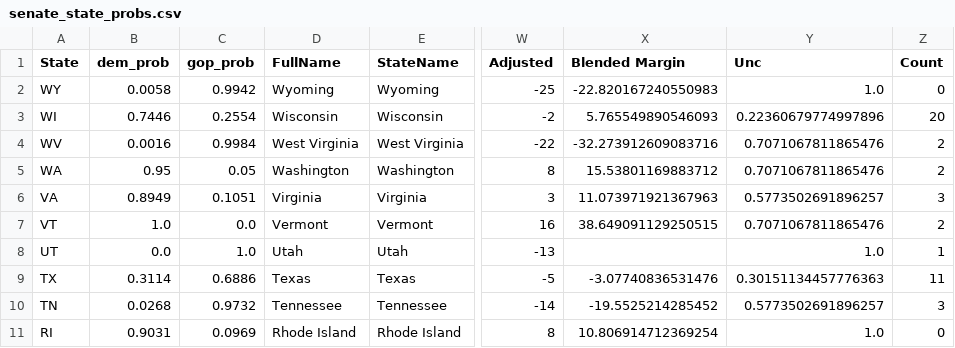
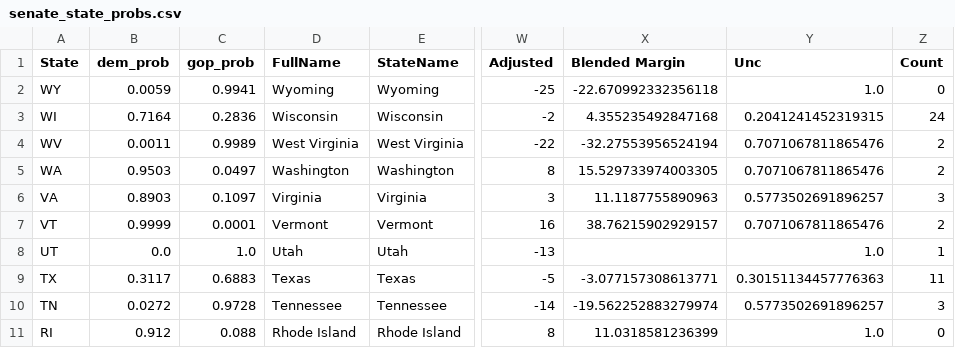
Before and after one commit to djrubio2/polls, a CSV file: senate_state_probs.csv, drawn as a sheet; only a part is shown, gaps mark what is left out; the diff covers the shown part only; the diff names each change by its address in the sheet, - before the commit and + after, or states it on an @@ line.

```diff
--- a/senate_state_probs.csv
+++ b/senate_state_probs.csv
-B2 (dem_prob): 0.0058
+B2 (dem_prob): 0.0059
-C2 (gop_prob): 0.9942
+C2 (gop_prob): 0.9941
-X2 (Blended Margin): -22.820167240550983
+X2 (Blended Margin): -22.670992332356118
-B3 (dem_prob): 0.7446
+B3 (dem_prob): 0.7164
-C3 (gop_prob): 0.2554
+C3 (gop_prob): 0.2836
-X3 (Blended Margin): 5.765549890546093
+X3 (Blended Margin): 4.355235492847168
-Y3 (Unc): 0.22360679774997896
+Y3 (Unc): 0.2041241452319315
-Z3 (Count): 20
+Z3 (Count): 24
-B4 (dem_prob): 0.0016
+B4 (dem_prob): 0.0011
-C4 (gop_prob): 0.9984
+C4 (gop_prob): 0.9989
-X4 (Blended Margin): -32.273912609083716
+X4 (Blended Margin): -32.27553956524194
-B5 (dem_prob): 0.95
+B5 (dem_prob): 0.9503
-C5 (gop_prob): 0.05
+C5 (gop_prob): 0.0497
-X5 (Blended Margin): 15.53801169883712
+X5 (Blended Margin): 15.529733974003305
-B6 (dem_prob): 0.8949
+B6 (dem_prob): 0.8903
-C6 (gop_prob): 0.1051
+C6 (gop_prob): 0.1097
-X6 (Blended Margin): 11.073971921367963
+X6 (Blended Margin): 11.1187755890963
-B7 (dem_prob): 1.0
+B7 (dem_prob): 0.9999
-C7 (gop_prob): 0.0
+C7 (gop_prob): 0.0001
-X7 (Blended Margin): 38.649091129250515
+X7 (Blended Margin): 38.76215902929157
-B9 (dem_prob): 0.3114
+B9 (dem_prob): 0.3117
-C9 (gop_prob): 0.6886
+C9 (gop_prob): 0.6883
-X9 (Blended Margin): -3.07740836531476
+X9 (Blended Margin): -3.077157308613771
-B10 (dem_prob): 0.0268
+B10 (dem_prob): 0.0272
-C10 (gop_prob): 0.9732
+C10 (gop_prob): 0.9728
-X10 (Blended Margin): -19.5525214285452
+X10 (Blended Margin): -19.562252883279974
-B11 (dem_prob): 0.9031
+B11 (dem_prob): 0.912
-C11 (gop_prob): 0.0969
+C11 (gop_prob): 0.088
-X11 (Blended Margin): 10.806914712369254
+X11 (Blended Margin): 11.0318581236399
```
Also changed, not shown: 88 edited cells elsewhere in this file, 2024houseprobs.csv, state-polls.csv, 8 other files.
